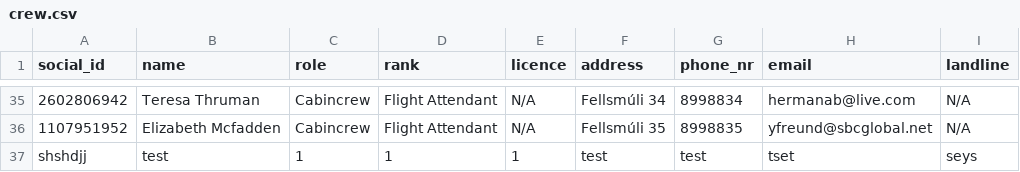
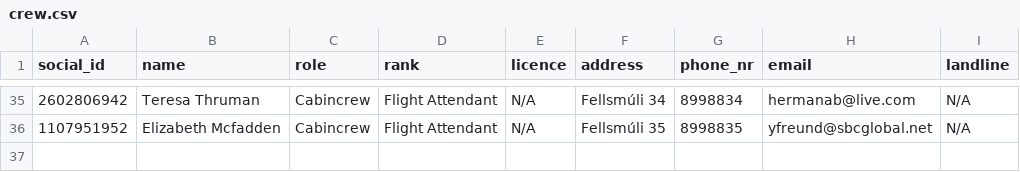
Before and after one commit to LarusThor/NaN-Air-Verklegt-1, a CSV file: files/crew.csv, drawn as a sheet; only a part is shown, gaps mark what is left out.

```diff
--- a/files/crew.csv
+++ b/files/crew.csv
@@ -36,2 +36 @@ social_id,name,role,rank,licence,address,phone_nr,email,landline
 1107951952,Elizabeth Mcfadden,Cabincrew,Flight Attendant,N/A,Fellsmúli 35,8998835, yfreund@sbcglobal.net, N/A
-shshdjj,test,1,1,1,test,test,tset,seys
```
